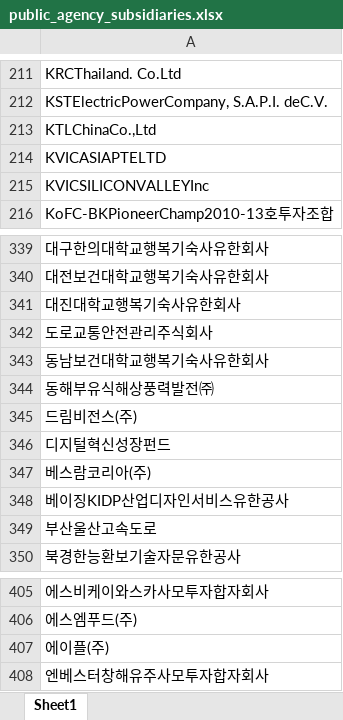
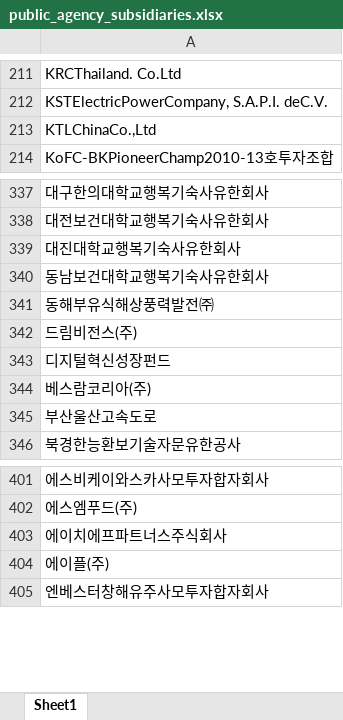
Before and after one commit to junjunating/po-search, an Excel workbook: output/public_agency_subsidiaries.xlsx, sheet Sheet1, drawn as a sheet; only a part is shown, gaps mark what is left out; values as stored, in another font and other column widths than the file's, no borders; removed rows and columns are numbered as before the commit, all else as after; the diff names each change by its address in the sheet, - before the commit and + after, or states it on an @@ line.

```diff
--- a/output/public_agency_subsidiaries.xlsx (sheet Sheet1)
+++ b/output/public_agency_subsidiaries.xlsx (sheet Sheet1)
-row 214: KVICASIAPTELTD
-row 215: KVICSILICONVALLEYInc
-row 342: 도로교통안전관리주식회사
-row 348: 베이징KIDP산업디자인서비스유한공사
+row 403: 에이치에프파트너스주식회사
```
Also changed, not shown: docs/download/merged_list.xlsx, output/subsidiary_validation_report.xlsx, 5 other files.
